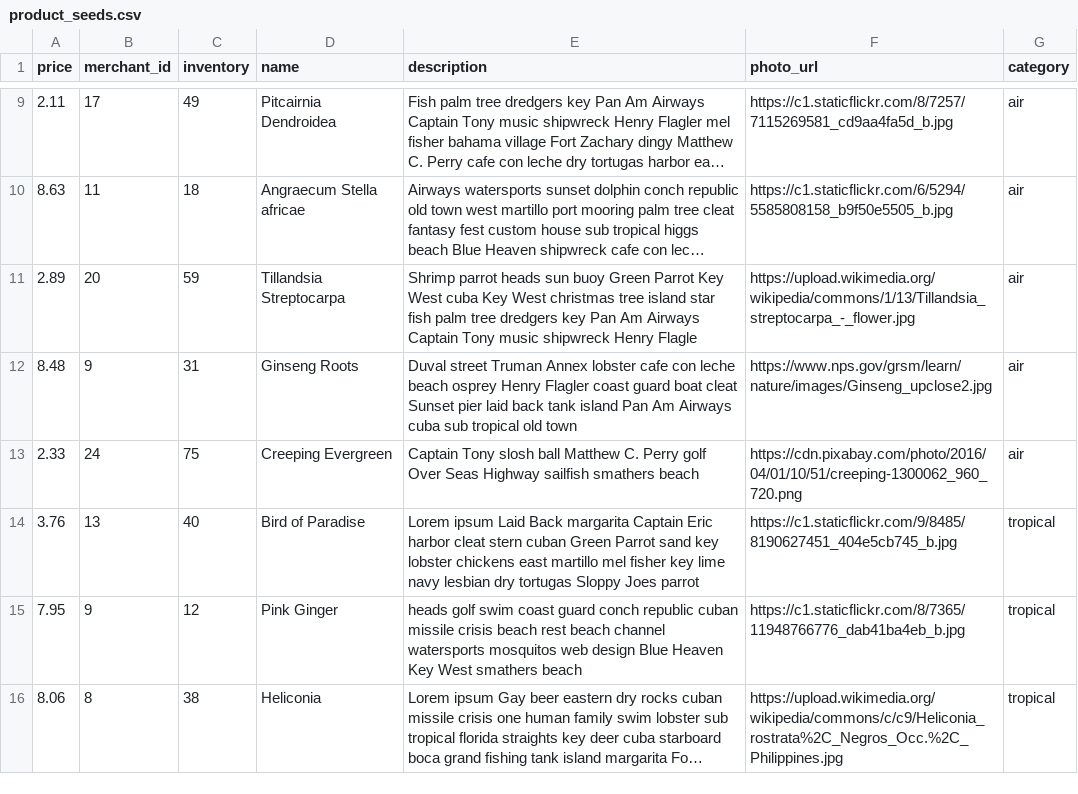
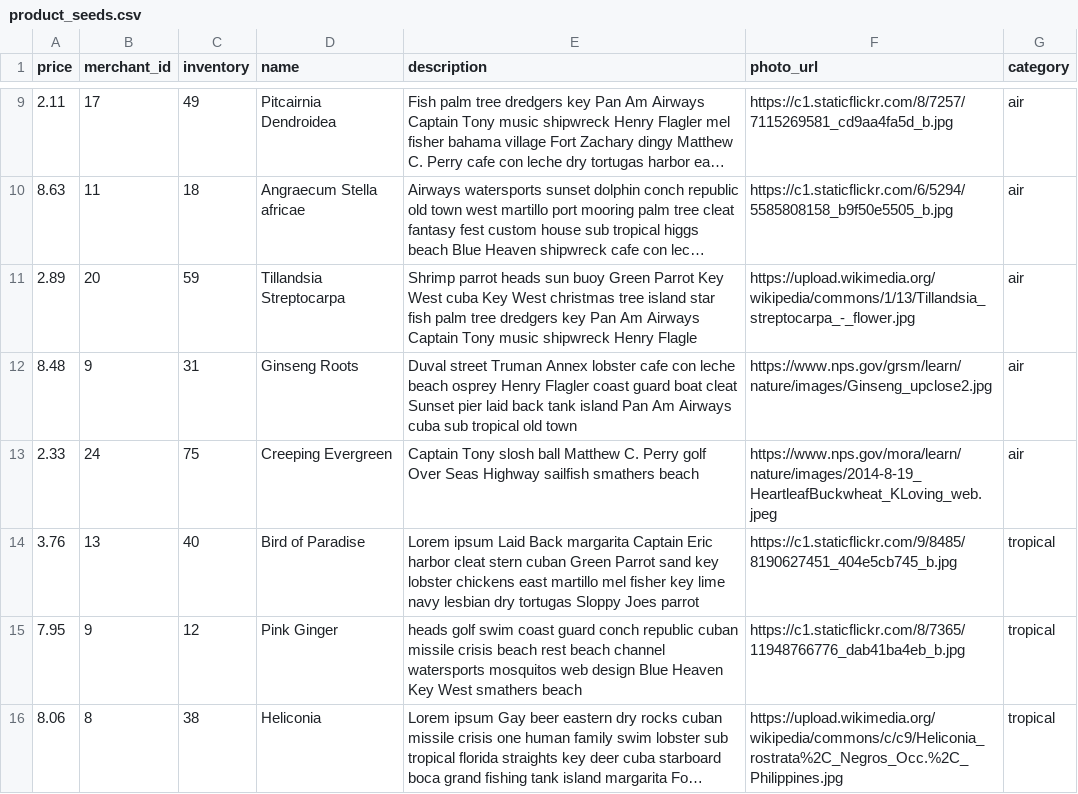
Before and after one commit to Emma-Claire/betsy, a CSV file: lib/seeds/product_seeds.csv, drawn as a sheet; only a part is shown, gaps mark what is left out; long unchanged cells end in …; the diff covers the shown part only.

```diff
--- a/lib/seeds/product_seeds.csv
+++ b/lib/seeds/product_seeds.csv
@@ -12,3 +12,3 @@ price,merchant_id,inventory,name,description,photo_url,category
 8.48,9,31,Ginseng Roots,Duval street Truman Annex lobster cafe con leche beach osprey Henry Flagler coast guard boat cleat Sunset pier laid back tank island Pan Am Airways cuba sub tropical old town,https://www.nps.gov/grsm/learn/nature/images/Ginseng_upclose2.jpg,air
-2.33,24,75,Creeping Evergreen,Captain Tony slosh ball Matthew C. Perry golf Over Seas Highway sailfish smathers beach,https://cdn.pixabay.com/photo/2016/04/01/10/51/creeping-1300062_960_720.png,air
+2.33,24,75,Creeping Evergreen,Captain Tony slosh ball Matthew C. Perry golf Over Seas Highway sailfish smathers beach,https://www.nps.gov/mora/learn/nature/images/2014-8-19_HeartleafBuckwheat_KLoving_web.jpeg,air
 3.76,13,40,Bird of Paradise,Lorem ipsum Laid Back margarita Captain Eric harbor cleat stern cuban Green Parrot sand key lobster chickens east martillo mel fisher key lime navy lesbian dry tortugas Sloppy Joes parrot,https://c1.staticflickr.com/9/8485/8190627451_404e5cb745_b.jpg,tropical
```
Also changed, not shown: 14 edited cells elsewhere in this file.
